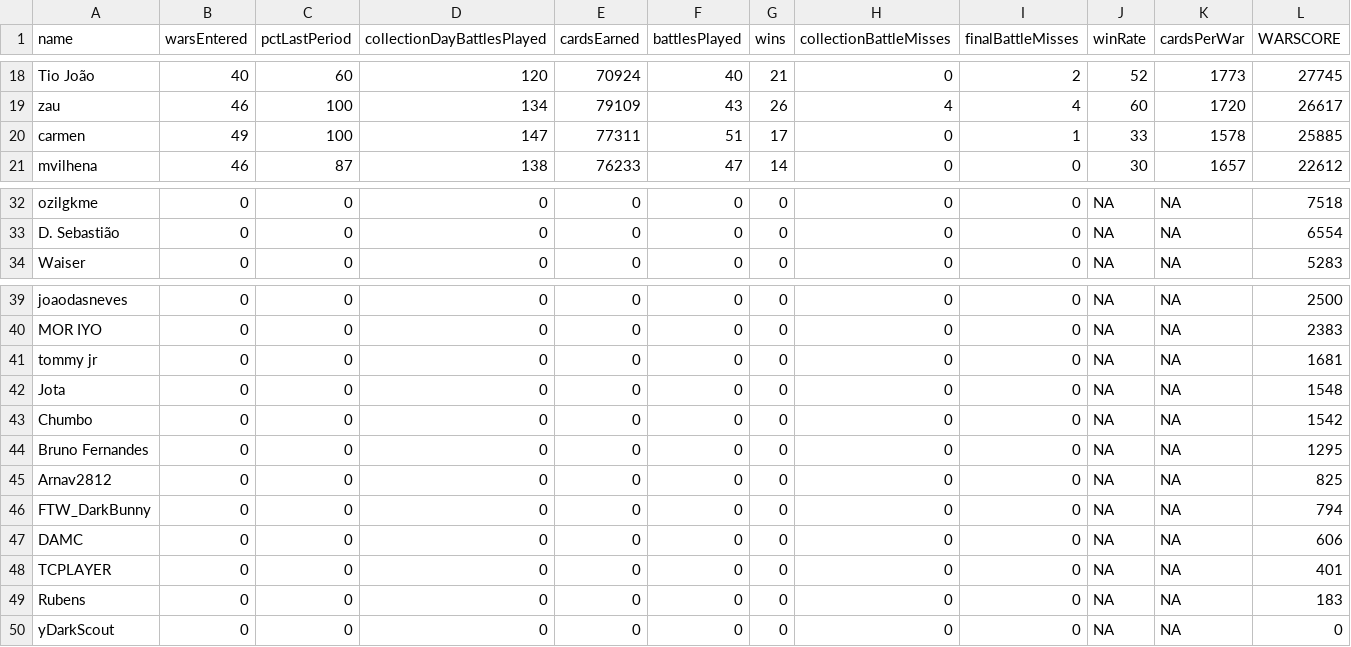
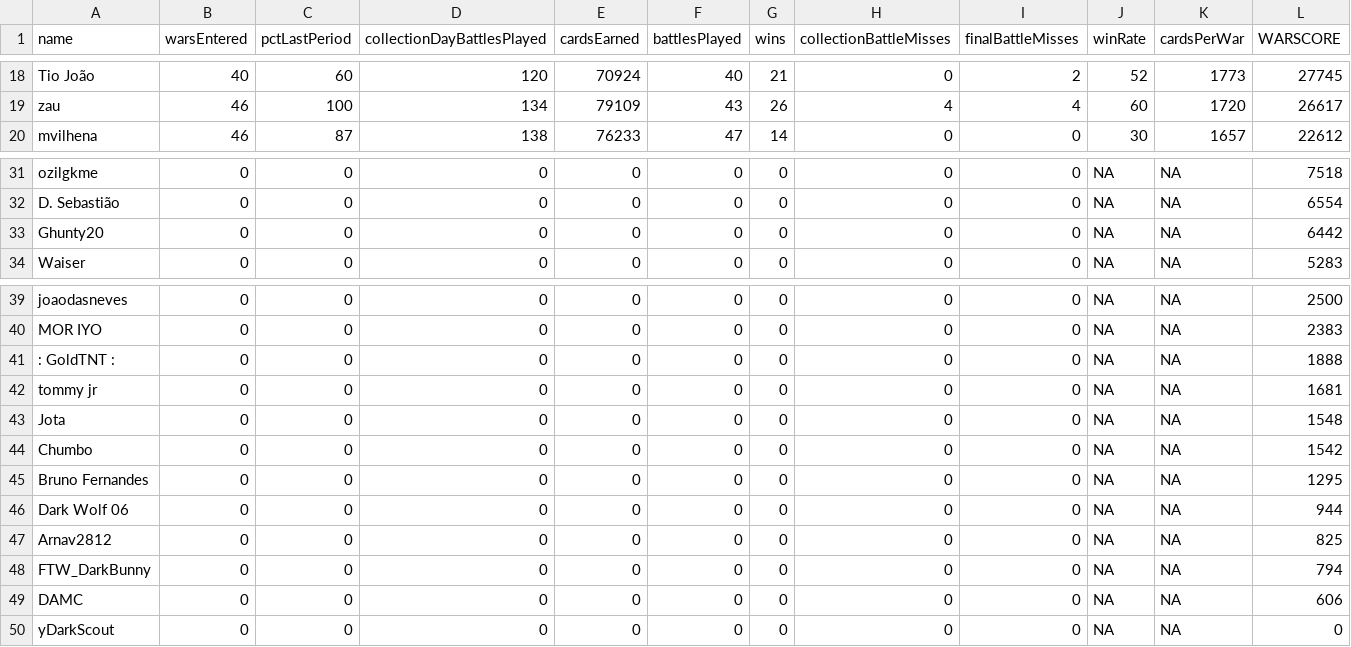
Before and after one commit to bascenso/alkateia, a CSV file: docs/data/warstats.csv, drawn as a sheet; only a part is shown, gaps mark what is left out.

Commit message:
Data update

```diff
--- a/docs/data/warstats.csv
+++ b/docs/data/warstats.csv
@@ -19,3 +19,2 @@
 "zau";46;100;134;79109;43;26;4;4;60;1720;26617
-"carmen";49;100;147;77311;51;17;0;1;33;1578;25885
 "mvilhena";46;87;138;76233;47;14;0;0;30;1657;22612
@@ -33,2 +32,3 @@
 "D. Sebastião";0;0;0;0;0;0;0;0;NA;NA;6554
+"Ghunty20";0;0;0;0;0;0;0;0;NA;NA;6442
 "Waiser";0;0;0;0;0;0;0;0;NA;NA;5283
@@ -40,2 +40,3 @@
 "MOR IYO";0;0;0;0;0;0;0;0;NA;NA;2383
+": GoldTNT :";0;0;0;0;0;0;0;0;NA;NA;1888
 "tommy jr";0;0;0;0;0;0;0;0;NA;NA;1681
@@ -44,2 +45,3 @@
 "Bruno Fernandes";0;0;0;0;0;0;0;0;NA;NA;1295
+"Dark Wolf 06";0;0;0;0;0;0;0;0;NA;NA;944
 "Arnav2812";0;0;0;0;0;0;0;0;NA;NA;825
@@ -47,4 +49,2 @@
 "DAMC";0;0;0;0;0;0;0;0;NA;NA;606
-"TCPLAYER";0;0;0;0;0;0;0;0;NA;NA;401
-"Rubens";0;0;0;0;0;0;0;0;NA;NA;183
 "yDarkScout";0;0;0;0;0;0;0;0;NA;NA;0
```
Also changed, not shown: 9 other files.
